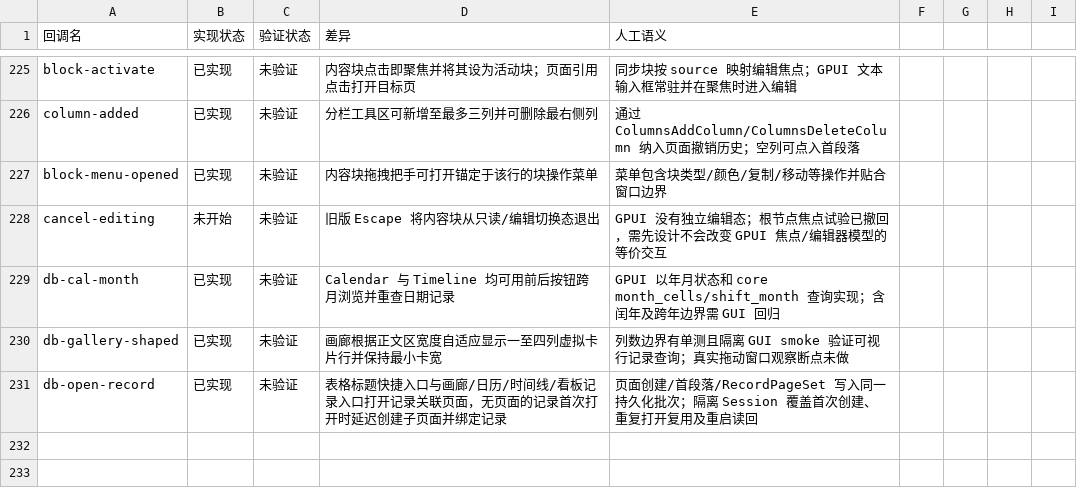
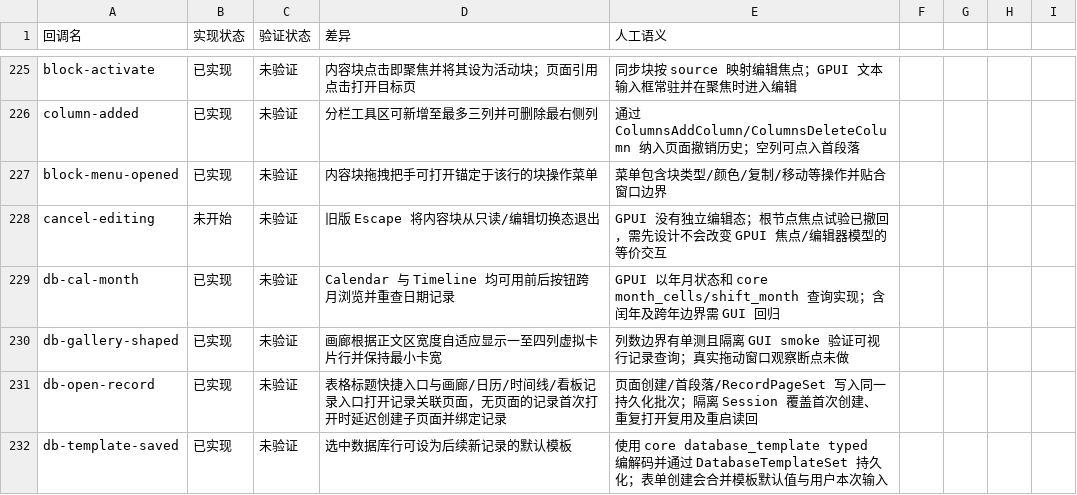
Before and after one commit to PT123123/quire-gpui, a CSV file: docs/PARITY-SEMANTICS.csv, drawn as a sheet; only a part is shown, gaps mark what is left out.

Commit message:
Save database rows as record templates

```diff
--- a/docs/PARITY-SEMANTICS.csv
+++ b/docs/PARITY-SEMANTICS.csv
@@ -231 +231,2 @@ db-gallery-shaped,已实现,未验证,画廊根据正文区宽度自适应显示
 db-open-record,已实现,未验证,表格标题快捷入口与画廊/日历/时间线/看板记录入口打开记录关联页面，无页面的记录首次打开时延迟创建子页面并绑定记录,页面创建/首段落/RecordPageSet 写入同一持久化批次；隔离 Session 覆盖首次创建、重复打开复用及重启读回
+db-template-saved,已实现,未验证,选中数据库行可设为后续新记录的默认模板,使用 core database_template typed 编解码并通过 DatabaseTemplateSet 持久化；表单创建会合并模板默认值与用户本次输入
```
Also changed, not shown: docs/PARITY.csv, 4 other files.
